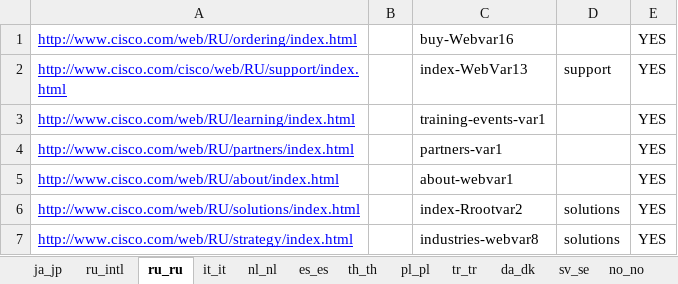
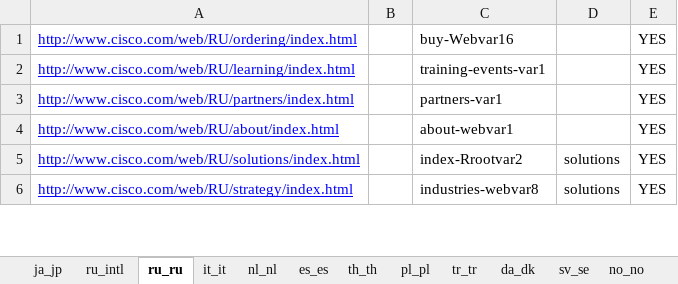
Before and after one commit to shreyabhatnagar/OVWMigration, an Excel workbook: docs/Language Waves/Wave5.xlsx, sheet ru_ru, drawn as a sheet; only a part is shown; values as stored, in another font and other column widths than the file's, no borders; the diff names each change by its address in the sheet, - before the commit and + after, or states it on an @@ line.

Commit message:
Removed support pages for ja_jp, ru_ru -  wave 5 & zh_cn,pt_br – wave 6

```diff
--- a/docs/Language Waves/Wave5.xlsx (sheet ru_ru)
+++ b/docs/Language Waves/Wave5.xlsx (sheet ru_ru)
-row 2: http://www.cisco.com/cisco/web/RU/support/index.html |  | index-WebVar13 | support | YES
```
Also changed, not shown: sheet ru_intl, sheet ja_jp, docs/Language Waves/wave6.xlsx.
